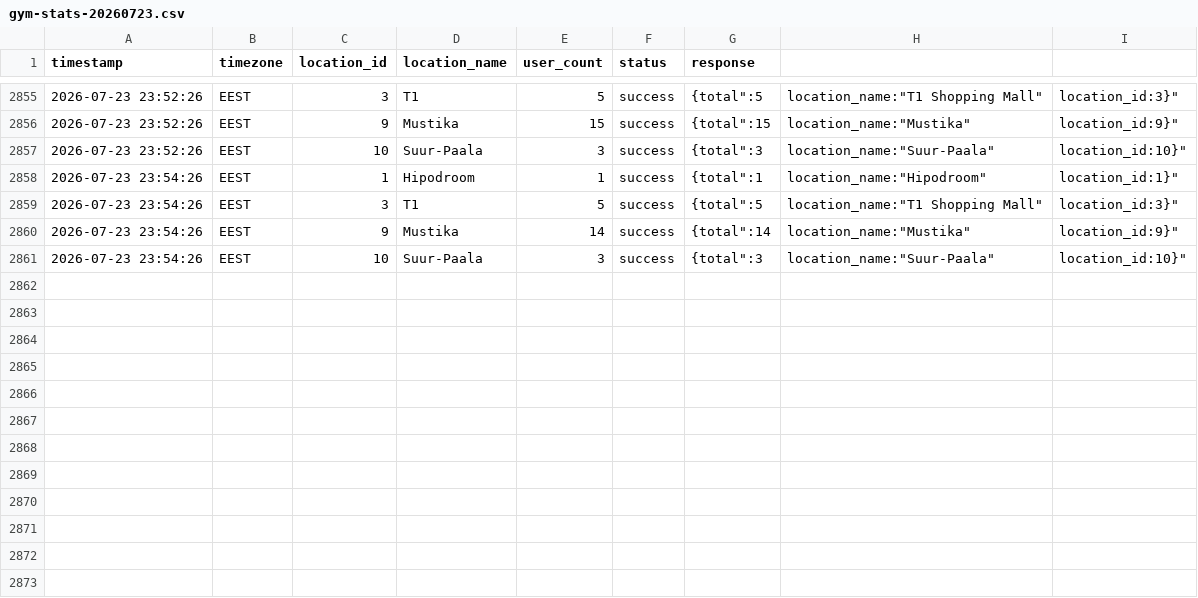
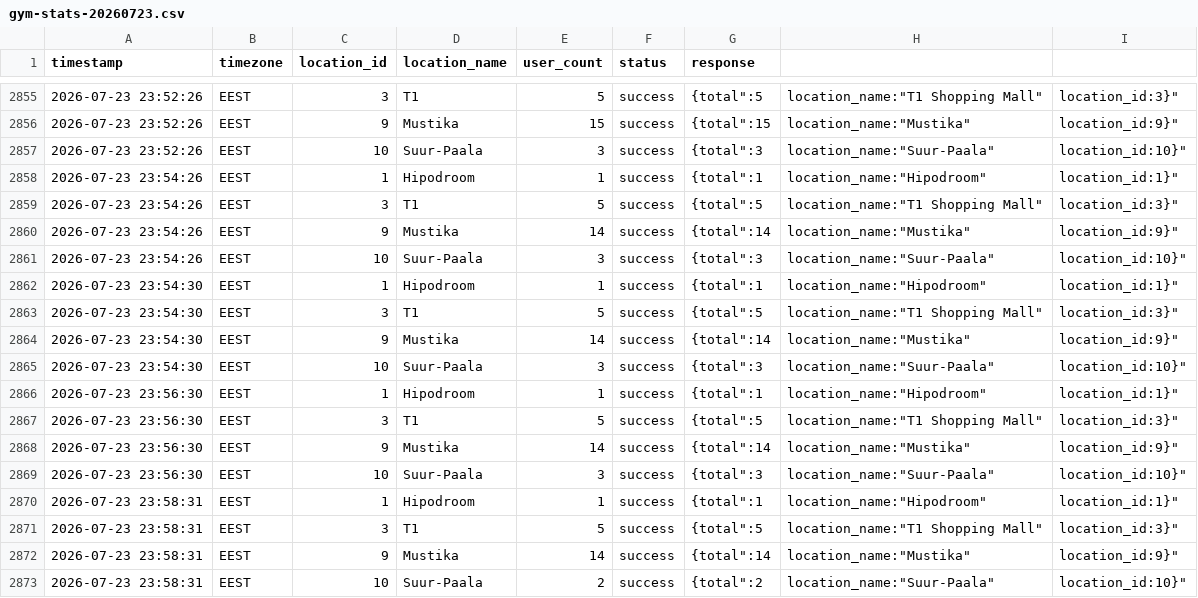
Before and after one commit to gordon2/ronimis, a CSV file: gym-stats-20260723.csv, drawn as a sheet; only a part is shown, gaps mark what is left out.

Commit message:
Backup 2026-07-23 23:59

```diff
--- a/gym-stats-20260723.csv
+++ b/gym-stats-20260723.csv
@@ -2861 +2861,13 @@ timestamp,timezone,location_id,location_name,user_count,status,response
 2026-07-23 23:54:26,EEST,10,Suur-Paala,3,success,"{"total":3,"location_name":"Suur-Paala","location_id":10}"
+2026-07-23 23:54:30,EEST,1,Hipodroom,1,success,"{"total":1,"location_name":"Hipodroom","location_id":1}"
+2026-07-23 23:54:30,EEST,3,T1,5,success,"{"total":5,"location_name":"T1 Shopping Mall","location_id":3}"
+2026-07-23 23:54:30,EEST,9,Mustika,14,success,"{"total":14,"location_name":"Mustika","location_id":9}"
+2026-07-23 23:54:30,EEST,10,Suur-Paala,3,success,"{"total":3,"location_name":"Suur-Paala","location_id":10}"
+2026-07-23 23:56:30,EEST,1,Hipodroom,1,success,"{"total":1,"location_name":"Hipodroom","location_id":1}"
+2026-07-23 23:56:30,EEST,3,T1,5,success,"{"total":5,"location_name":"T1 Shopping Mall","location_id":3}"
+2026-07-23 23:56:30,EEST,9,Mustika,14,success,"{"total":14,"location_name":"Mustika","location_id":9}"
+2026-07-23 23:56:30,EEST,10,Suur-Paala,3,success,"{"total":3,"location_name":"Suur-Paala","location_id":10}"
+2026-07-23 23:58:31,EEST,1,Hipodroom,1,success,"{"total":1,"location_name":"Hipodroom","location_id":1}"
+2026-07-23 23:58:31,EEST,3,T1,5,success,"{"total":5,"location_name":"T1 Shopping Mall","location_id":3}"
+2026-07-23 23:58:31,EEST,9,Mustika,14,success,"{"total":14,"location_name":"Mustika","location_id":9}"
+2026-07-23 23:58:31,EEST,10,Suur-Paala,2,success,"{"total":2,"location_name":"Suur-Paala","location_id":10}"
```
